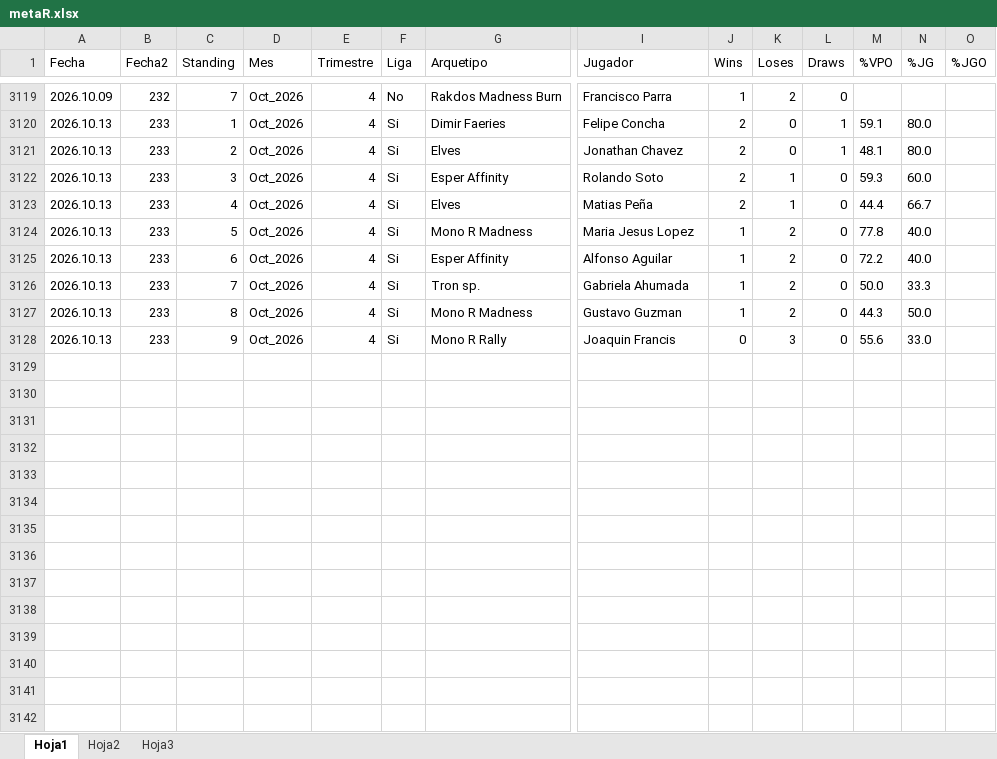
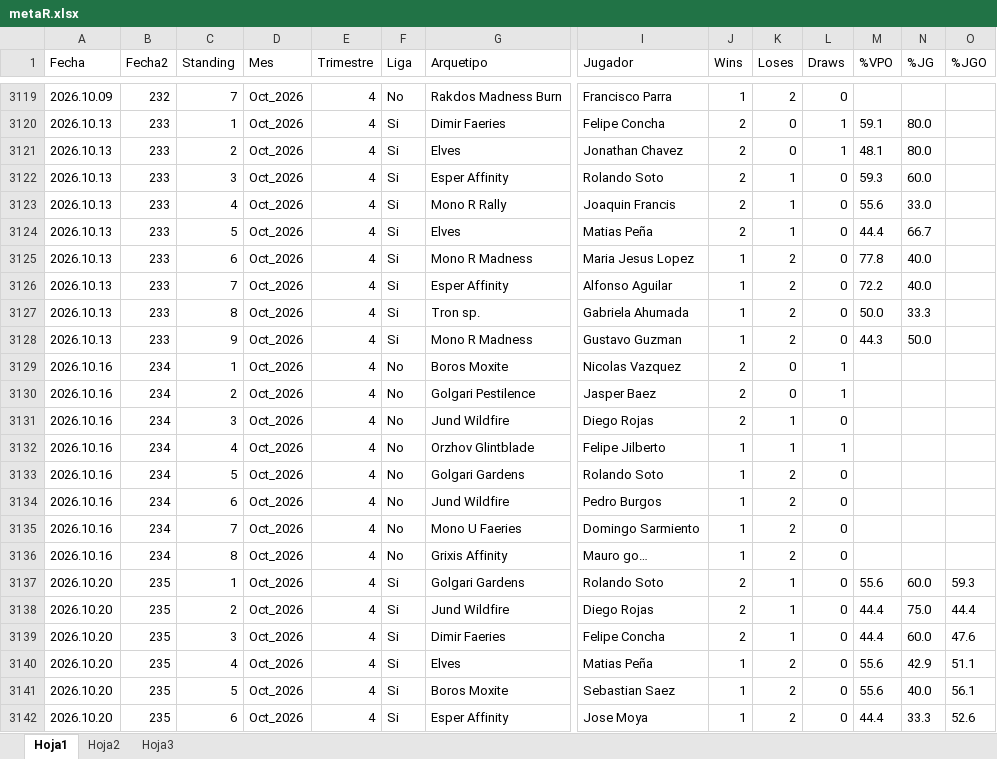
Before and after one commit to Fjilberto/metagame, an Excel workbook: metaR.xlsx, sheet Hoja1, drawn as a sheet; only a part is shown, gaps mark what is left out; values as stored, in another font and other column widths than the file's, no borders; removed rows and columns are numbered as before the commit, all else as after; rows hold the shown columns only; the diff names each change by its address in the sheet, - before the commit and + after, or states it on an @@ line.

Commit message:
new data 2026 10 20

```diff
--- a/metaR.xlsx (sheet Hoja1)
+++ b/metaR.xlsx (sheet Hoja1)
+row 3123: 2026.10.13 | 233 | 4 | Oct_2026 | 4 | Si | Mono R Rally | Joaquin Francis | 2 | 1 | 0 | 55.6 | 33.0
-C3124 (Standing): 4
+C3124 (Standing): 5
-C3125 (Standing): 5
+C3125 (Standing): 6
-C3126 (Standing): 6
+C3126 (Standing): 7
-C3127 (Standing): 7
+C3127 (Standing): 8
-C3128 (Standing): 8
+C3128 (Standing): 9
-row 3128: 2026.10.13 | 233 | 9 | Oct_2026 | 4 | Si | Mono R Rally | Joaquin Francis | 0 | 3 | 0 | 55.6 | 33.0
+row 3129: 2026.10.16 | 234 | 1 | Oct_2026 | 4 | No | Boros Moxite | Nicolas Vazquez | 2 | 0 | 1
+row 3130: 2026.10.16 | 234 | 2 | Oct_2026 | 4 | No | Golgari Pestilence | Jasper Baez | 2 | 0 | 1
+row 3131: 2026.10.16 | 234 | 3 | Oct_2026 | 4 | No | Jund Wildfire | Diego Rojas | 2 | 1 | 0
+row 3132: 2026.10.16 | 234 | 4 | Oct_2026 | 4 | No | Orzhov Glintblade | Felipe Jilberto | 1 | 1 | 1
+row 3133: 2026.10.16 | 234 | 5 | Oct_2026 | 4 | No | Golgari Gardens | Rolando Soto | 1 | 2 | 0
+row 3134: 2026.10.16 | 234 | 6 | Oct_2026 | 4 | No | Jund Wildfire | Pedro Burgos | 1 | 2 | 0
+row 3135: 2026.10.16 | 234 | 7 | Oct_2026 | 4 | No | Mono U Faeries | Domingo Sarmiento | 1 | 2 | 0
+row 3136: 2026.10.16 | 234 | 8 | Oct_2026 | 4 | No | Grixis Affinity | Mauro go… | 1 | 2 | 0
+row 3137: 2026.10.20 | 235 | 1 | Oct_2026 | 4 | Si | Golgari Gardens | Rolando Soto | 2 | 1 | 0 | 55.6 | 60.0 | 59.3
+row 3138: 2026.10.20 | 235 | 2 | Oct_2026 | 4 | Si | Jund Wildfire | Diego Rojas | 2 | 1 | 0 | 44.4 | 75.0 | 44.4
+row 3139: 2026.10.20 | 235 | 3 | Oct_2026 | 4 | Si | Dimir Faeries | Felipe Concha | 2 | 1 | 0 | 44.4 | 60.0 | 47.6
+row 3140: 2026.10.20 | 235 | 4 | Oct_2026 | 4 | Si | Elves | Matias Peña | 1 | 2 | 0 | 55.6 | 42.9 | 51.1
+row 3141: 2026.10.20 | 235 | 5 | Oct_2026 | 4 | Si | Boros Moxite | Sebastian Saez | 1 | 2 | 0 | 55.6 | 40.0 | 56.1
+row 3142: 2026.10.20 | 235 | 6 | Oct_2026 | 4 | Si | Esper Affinity | Jose Moya | 1 | 2 | 0 | 44.4 | 33.3 | 52.6
```
Also changed, not shown: formulas that keep their value, 2 other files.
